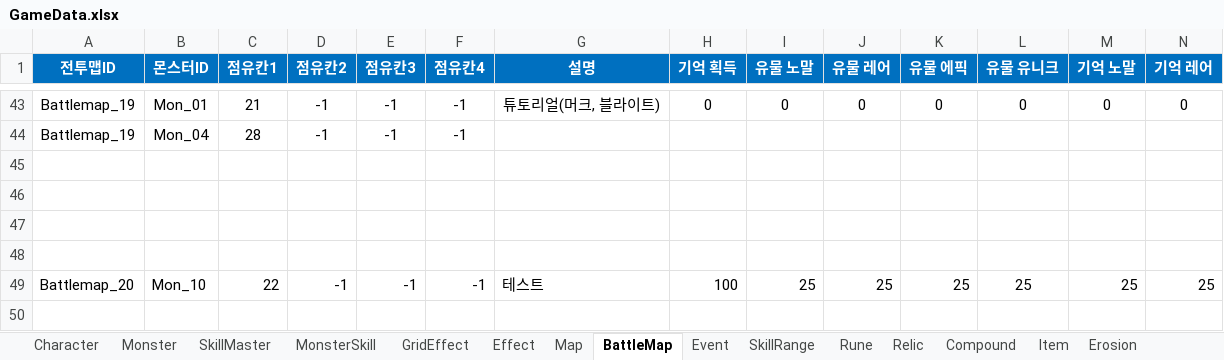
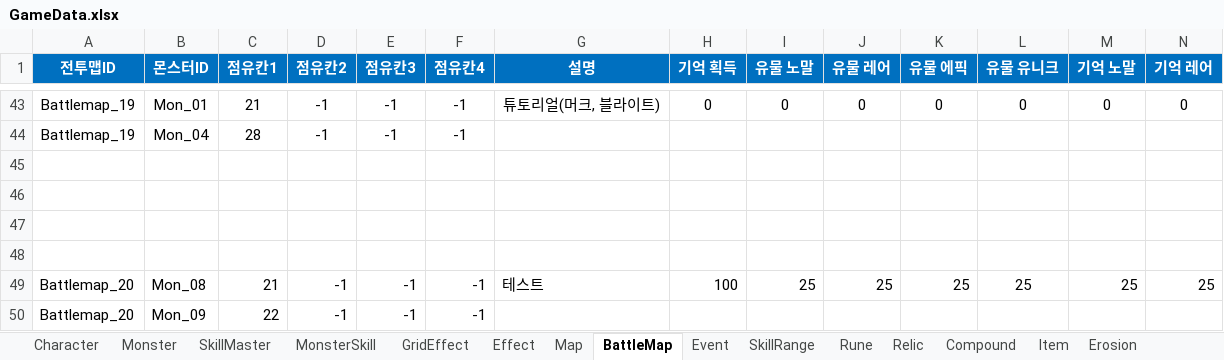
Before and after one commit to BIRANG22/RELIC, an Excel workbook: Assets/ExcelSource/GameData.xlsx, sheet BattleMap, drawn as a sheet; only a part is shown, gaps mark what is left out; values as stored, in another font and other column widths than the file's, no borders; rows hold the shown columns only; the diff names each change by its address in the sheet, - before the commit and + after, or states it on an @@ line.

```diff
--- a/Assets/ExcelSource/GameData.xlsx (sheet BattleMap)
+++ b/Assets/ExcelSource/GameData.xlsx (sheet BattleMap)
-B49 (몬스터ID): Mon_10
+B49 (몬스터ID): Mon_08
-C49 (점유칸1): 22
+C49 (점유칸1): 21
+row 50: Battlemap_20 | Mon_09 | 22 | -1 | -1 | -1
```
Also changed, not shown: 2 other files.
